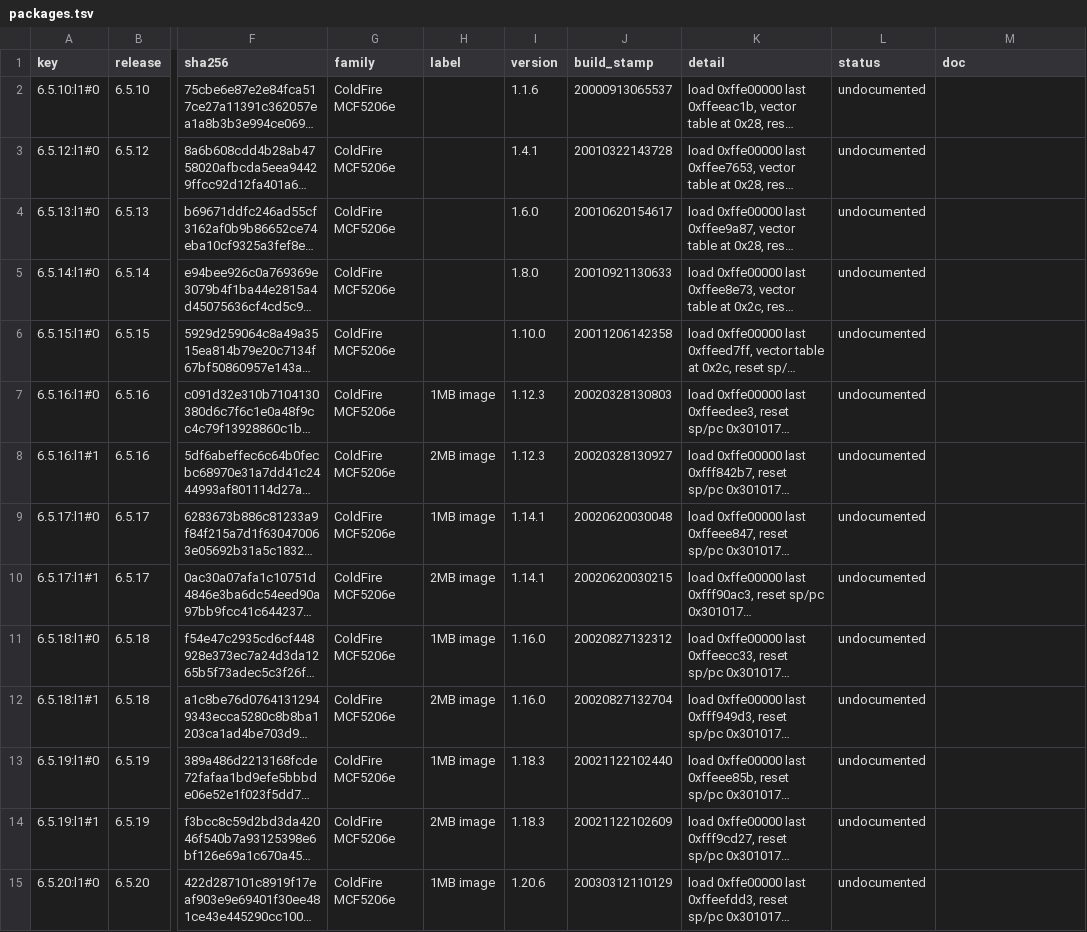
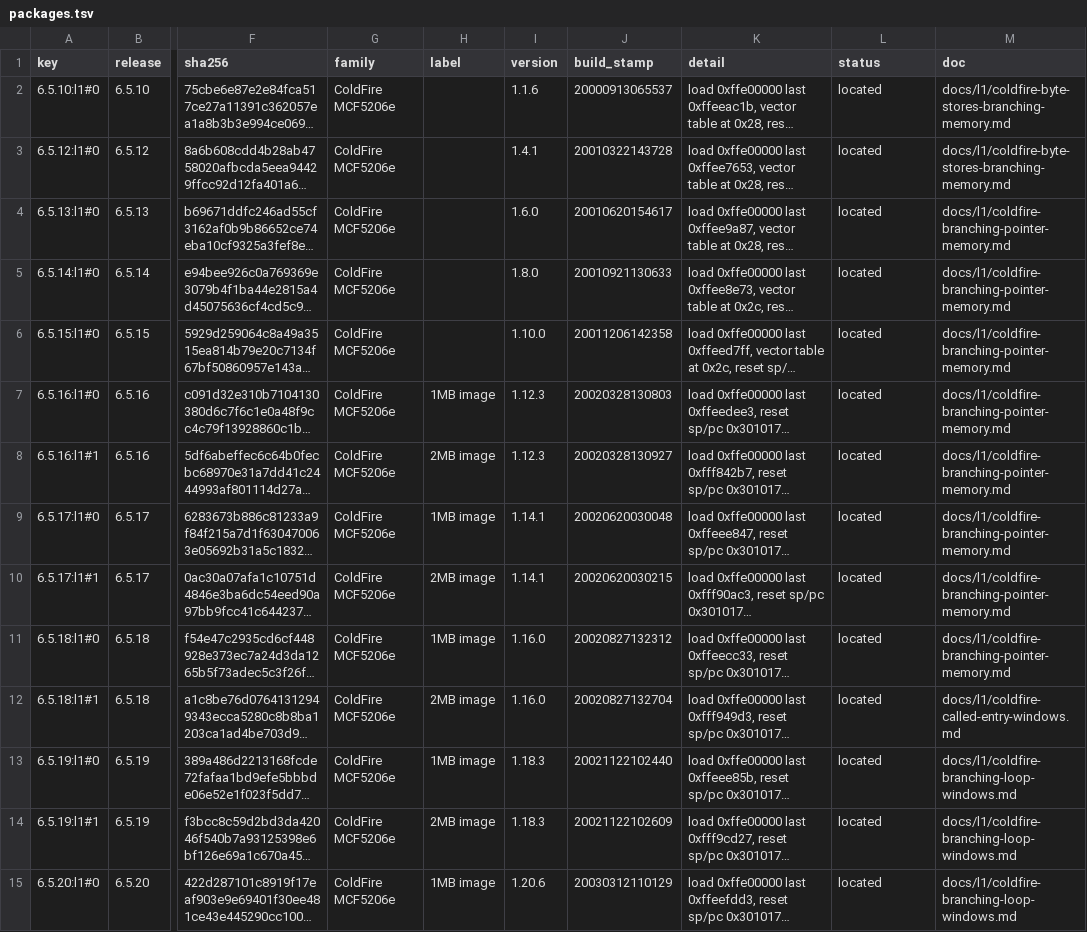
Before and after one commit to jamesbraid/sysco, a TSV file: docs/inventory/packages.tsv, drawn as a sheet; only a part is shown, gaps mark what is left out; long unchanged cells end in …; the diff covers the shown part only; the diff names each change by its address in the sheet, - before the commit and + after, or states it on an @@ line.

Commit message:
docs/inventory: regenerate the firmware tables for the new readings
The ARM, ColdFire and MMSC readings that landed since the last run
locate more packages, images and functions. Rerun scripts/sysco_tables.py
so the tables and the coverage block match them.

```diff
--- a/docs/inventory/packages.tsv
+++ b/docs/inventory/packages.tsv
-L2:L15 (status): undocumented
+L2:L15 (status): located
-M2:M3 (doc): (empty)
+M2:M3 (doc): docs/l1/coldfire-byte-stores-branching-memory.md
-M4:M11 (doc): (empty)
+M4:M11 (doc): docs/l1/coldfire-branching-pointer-memory.md
-M12 (doc): (empty)
+M12 (doc): docs/l1/coldfire-called-entry-windows.md
-M13:M15 (doc): (empty)
+M13:M15 (doc): docs/l1/coldfire-branching-loop-windows.md
```
Also changed, not shown: 98 edited cells elsewhere in this file, docs/inventory/firmware-summary.tsv, docs/inventory/images.tsv, 2 other files.
